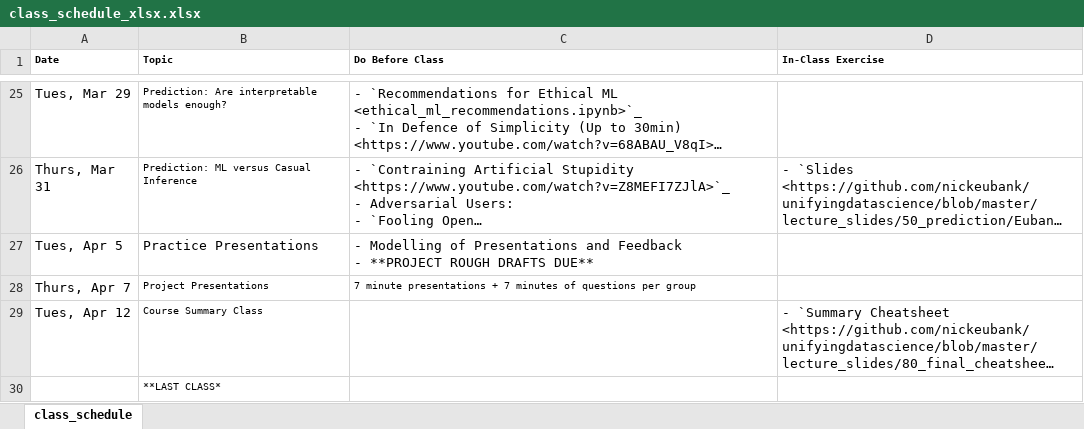
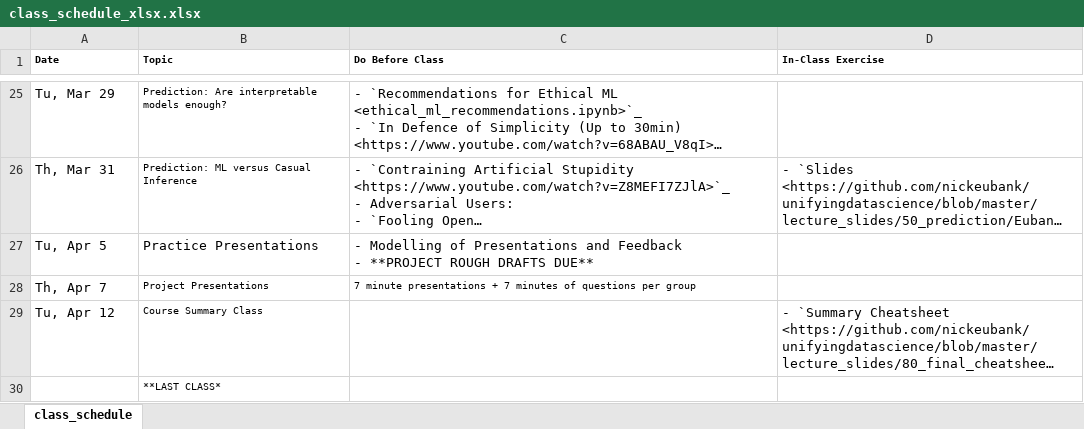
Before and after one commit to nickeubank/unifyingdatascience, an Excel workbook: source/class_schedule_xlsx.xlsx, sheet class_schedule, drawn as a sheet; only a part is shown, gaps mark what is left out; long unchanged cells end in …; values as stored, in another font and other column widths than the file's, no borders; the diff covers the shown part only; the diff names each change by its address in the sheet, - before the commit and + after, or states it on an @@ line.

Commit message:
update class schedule

```diff
--- a/source/class_schedule_xlsx.xlsx (sheet class_schedule)
+++ b/source/class_schedule_xlsx.xlsx (sheet class_schedule)
-A25 (Date): Tues, Mar 29
+A25 (Date): Tu, Mar 29
-A26 (Date): Thurs, Mar 31
+A26 (Date): Th, Mar 31
-A27 (Date): Tues, Apr 5
+A27 (Date): Tu, Apr 5
-A28 (Date): Thurs, Apr 7
+A28 (Date): Th, Apr 7
-A29 (Date): Tues, Apr 12
+A29 (Date): Tu, Apr 12
```
Also changed, not shown: 32 edited cells elsewhere in this sheet, 12 other files.
